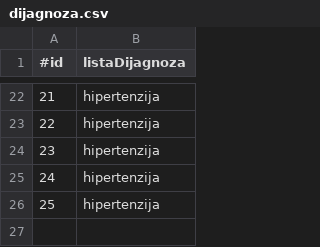
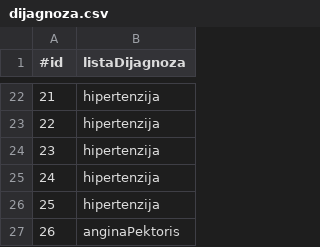
Before and after one commit to magdalenalakic/InzenjeringZnanja, a CSV file: csv-files/dijagnoza.csv, drawn as a sheet; only a part is shown, gaps mark what is left out; the diff names each change by its address in the sheet, - before the commit and + after, or states it on an @@ line.

```diff
--- a/csv-files/dijagnoza.csv
+++ b/csv-files/dijagnoza.csv
+row 27: 26 | anginaPektoris
```
Also changed, not shown: csv-files/dodatna-ispitivanja.csv, csv-files/fizikalni-pregled.csv, 12 other files.
